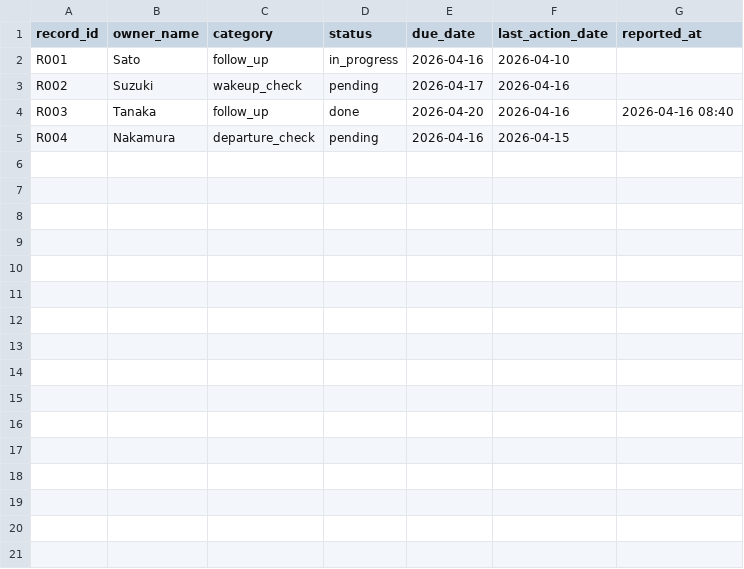
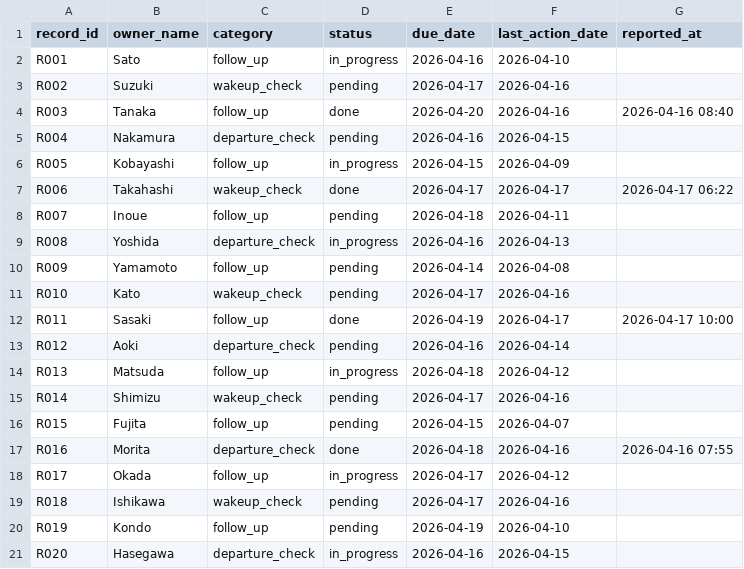
Before and after one commit to gaoqiaoyoutai413-bot/training_re, a CSV file: public/starter-kits/TASK-03/alert-targets.csv, drawn as a sheet; the diff names each change by its address in the sheet, - before the commit and + after, or states it on an @@ line.

```diff
--- a/public/starter-kits/TASK-03/alert-targets.csv
+++ b/public/starter-kits/TASK-03/alert-targets.csv
+row 6: R005 | Kobayashi | follow_up | in_progress | 2026-04-15 | 2026-04-09
+row 7: R006 | Takahashi | wakeup_check | done | 2026-04-17 | 2026-04-17 | 2026-04-17 06:22
+row 8: R007 | Inoue | follow_up | pending | 2026-04-18 | 2026-04-11
+row 9: R008 | Yoshida | departure_check | in_progress | 2026-04-16 | 2026-04-13
+row 10: R009 | Yamamoto | follow_up | pending | 2026-04-14 | 2026-04-08
+row 11: R010 | Kato | wakeup_check | pending | 2026-04-17 | 2026-04-16
+row 12: R011 | Sasaki | follow_up | done | 2026-04-19 | 2026-04-17 | 2026-04-17 10:00
+row 13: R012 | Aoki | departure_check | pending | 2026-04-16 | 2026-04-14
+row 14: R013 | Matsuda | follow_up | in_progress | 2026-04-18 | 2026-04-12
+row 15: R014 | Shimizu | wakeup_check | pending | 2026-04-17 | 2026-04-16
+row 16: R015 | Fujita | follow_up | pending | 2026-04-15 | 2026-04-07
+row 17: R016 | Morita | departure_check | done | 2026-04-18 | 2026-04-16 | 2026-04-16 07:55
+row 18: R017 | Okada | follow_up | in_progress | 2026-04-17 | 2026-04-12
+row 19: R018 | Ishikawa | wakeup_check | pending | 2026-04-17 | 2026-04-16
+row 20: R019 | Kondo | follow_up | pending | 2026-04-19 | 2026-04-10
+row 21: R020 | Hasegawa | departure_check | in_progress | 2026-04-16 | 2026-04-15
```
Also changed, not shown: public/starter-kits/TASK-01/customers.csv, public/starter-kits/TASK-04/reminder-targets.csv, 9 other files.
